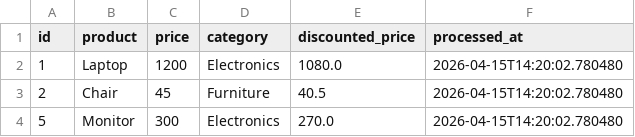
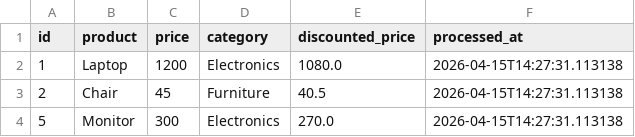
Before and after one commit to GDGoC-FPTU/data-pipeline-observability-quandao073-1, a CSV file: processed_data.csv, drawn as a sheet.

```diff
--- a/processed_data.csv
+++ b/processed_data.csv
@@ -1,4 +1,4 @@
 id,product,price,category,discounted_price,processed_at
-1,Laptop,1200,Electronics,1080.0,2026-04-15T14:20:02.780480
-2,Chair,45,Furniture,40.5,2026-04-15T14:20:02.780480
-5,Monitor,300,Electronics,270.0,2026-04-15T14:20:02.780480
+1,Laptop,1200,Electronics,1080.0,2026-04-15T14:27:31.113138
+2,Chair,45,Furniture,40.5,2026-04-15T14:27:31.113138
+5,Monitor,300,Electronics,270.0,2026-04-15T14:27:31.113138
```
Also changed, not shown: 1 other file.
